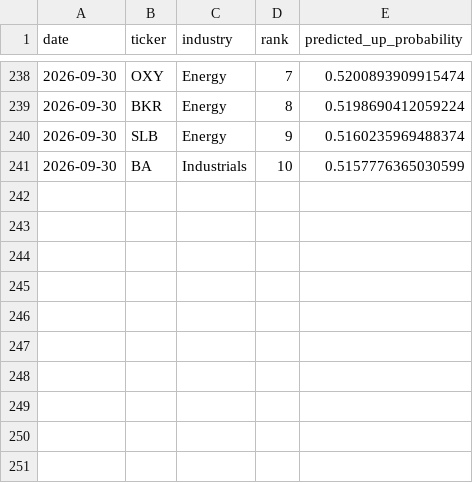
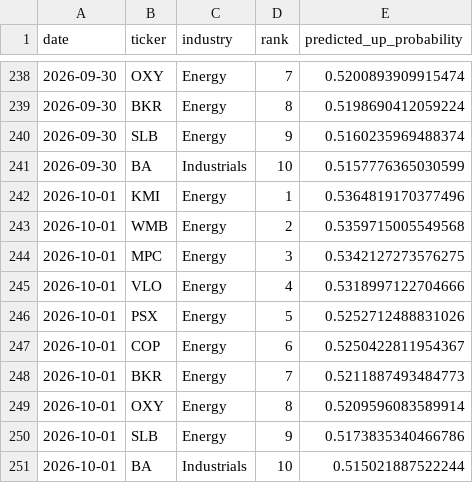
Before and after one commit to pjain646/stock-market-agent, a CSV file: candidates/picks_history.csv, drawn as a sheet; only a part is shown, gaps mark what is left out; the diff names each change by its address in the sheet, - before the commit and + after, or states it on an @@ line.

```diff
--- a/candidates/picks_history.csv
+++ b/candidates/picks_history.csv
+row 242: 2026-10-01 | KMI | Energy | 1 | 0.5364819170377496
+row 243: 2026-10-01 | WMB | Energy | 2 | 0.5359715005549568
+row 244: 2026-10-01 | MPC | Energy | 3 | 0.5342127273576275
+row 245: 2026-10-01 | VLO | Energy | 4 | 0.5318997122704666
+row 246: 2026-10-01 | PSX | Energy | 5 | 0.5252712488831026
+row 247: 2026-10-01 | COP | Energy | 6 | 0.5250422811954367
+row 248: 2026-10-01 | BKR | Energy | 7 | 0.5211887493484773
+row 249: 2026-10-01 | OXY | Energy | 8 | 0.5209596083589914
+row 250: 2026-10-01 | SLB | Energy | 9 | 0.5173835340466786
+row 251: 2026-10-01 | BA | Industrials | 10 | 0.515021887522244
```
Also changed, not shown: candidates/candidates.csv, 2 other files.
